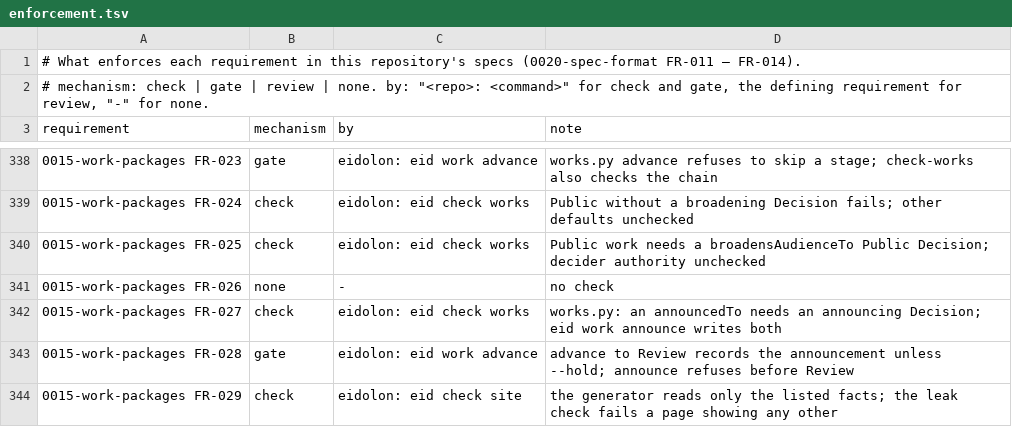
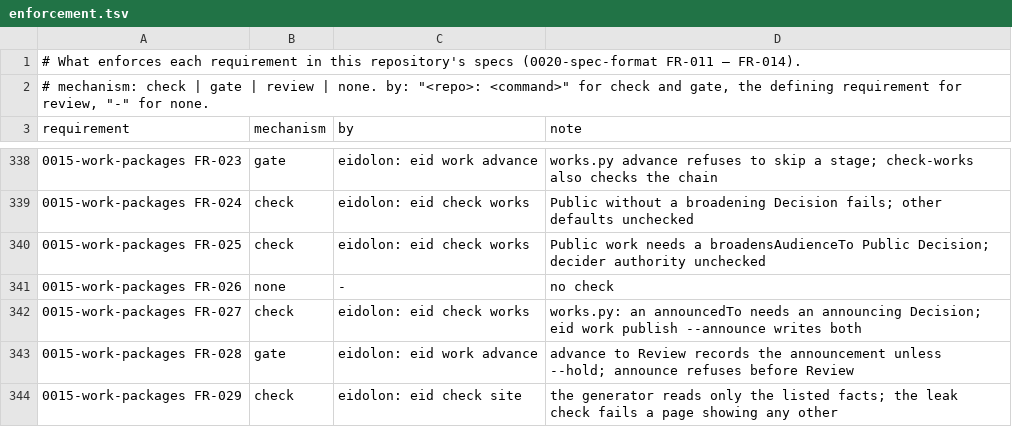
Before and after one commit to intellectual-frontiers/.github, a TSV file: spec-kit/enforcement.tsv, drawn as a sheet; only a part is shown, gaps mark what is left out.

Commit message:
Name the announcement command as eid work publish --announce
main's command grammar (0041-command-line FR-008) has a fixed set of verbs,
and announce is not one, so the vault announces through publish. The
enforcement note for 0015 FR-027 names it.

```diff
--- a/spec-kit/enforcement.tsv
+++ b/spec-kit/enforcement.tsv
@@ -341,3 +341,3 @@ requirement	mechanism	by	note
 0015-work-packages FR-026	none	-	no check
-0015-work-packages FR-027	check	eidolon: eid check works	works.py: an announcedTo needs an announcing Decision; eid work announce writes both
+0015-work-packages FR-027	check	eidolon: eid check works	works.py: an announcedTo needs an announcing Decision; eid work publish --announce writes both
 0015-work-packages FR-028	gate	eidolon: eid work advance	advance to Review records the announcement unless --hold; announce refuses before Review
```
